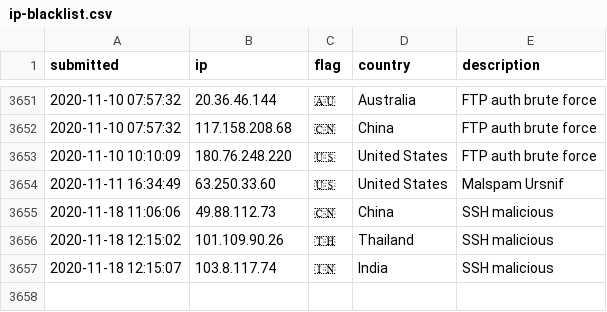
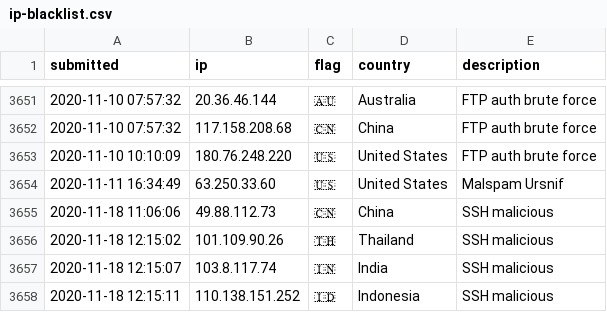
Before and after one commit to l-perrone/IoC, a CSV file: ip-blacklist.csv, drawn as a sheet; only a part is shown, gaps mark what is left out; the diff names each change by its address in the sheet, - before the commit and + after, or states it on an @@ line.

Commit message:
New IoC pushed.

```diff
--- a/ip-blacklist.csv
+++ b/ip-blacklist.csv
+row 3658: 2020-11-18 12:15:11 | 110.138.151.252 | 🇮🇩 | Indonesia | SSH malicious
```
